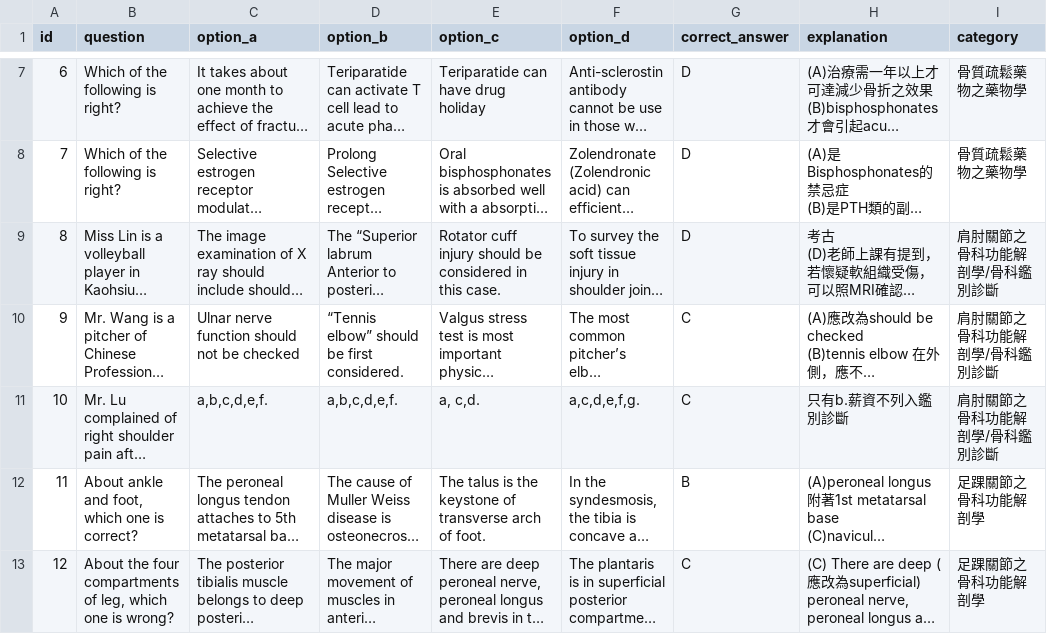
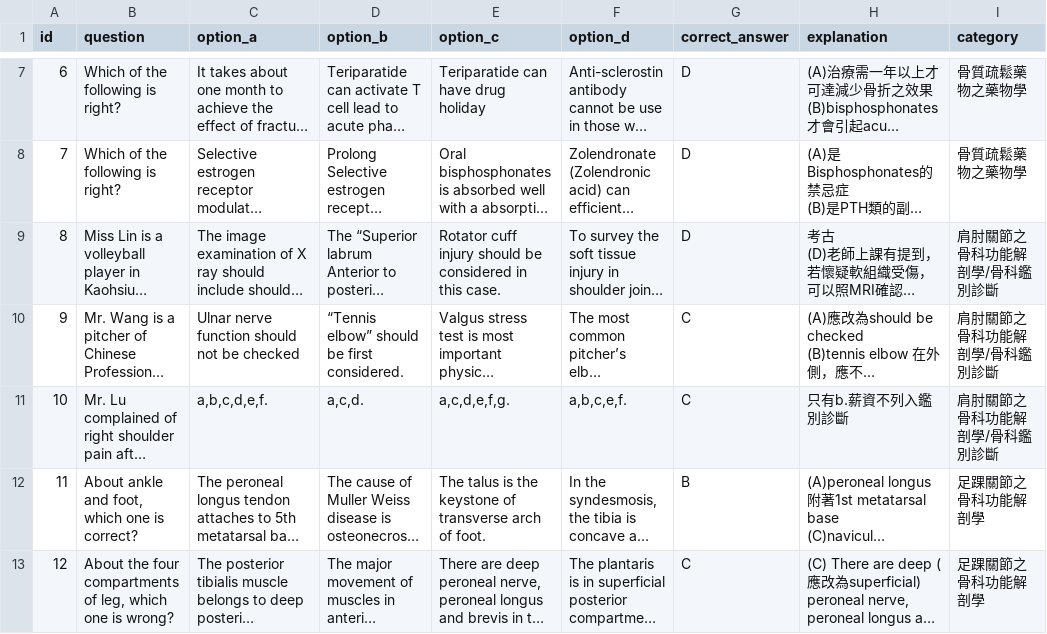
Before and after one commit to jimmy0922236561-cmd/my-quiz-website, a CSV file: quizzes/Block8_112_Mid.csv, drawn as a sheet; only a part is shown, gaps mark what is left out; long unchanged cells end in …; the diff names each change by its address in the sheet, - before the commit and + after, or states it on an @@ line.

Commit message:
quick update

```diff
--- a/quizzes/Block8_112_Mid.csv
+++ b/quizzes/Block8_112_Mid.csv
-D11 (option_b): a,b,c,d,e,f.
+D11 (option_b): a,c,d.
-E11 (option_c): a, c,d.
+E11 (option_c): a,c,d,e,f,g.
-F11 (option_d): a,c,d,e,f,g.
+F11 (option_d): a,b,c,e,f.
```
